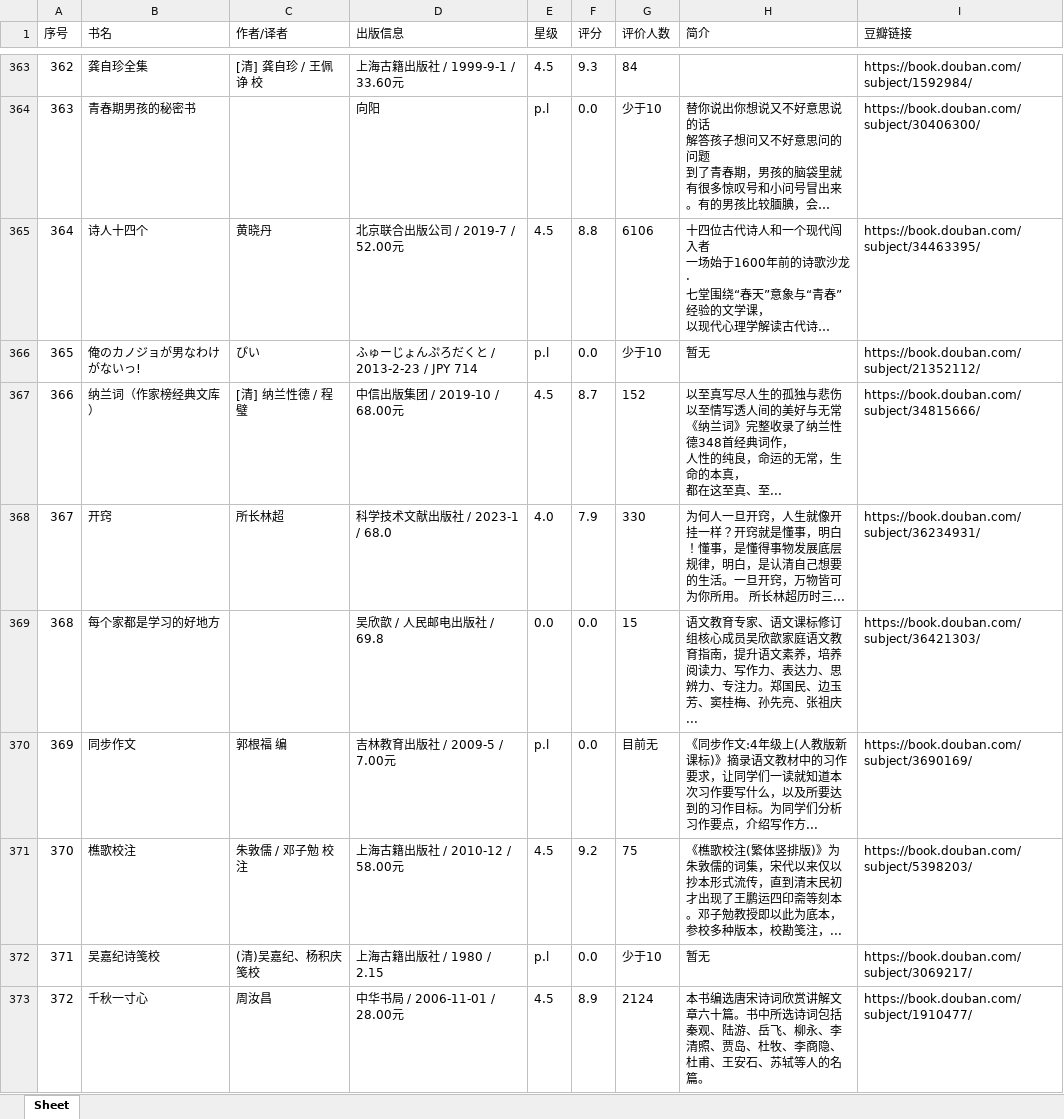
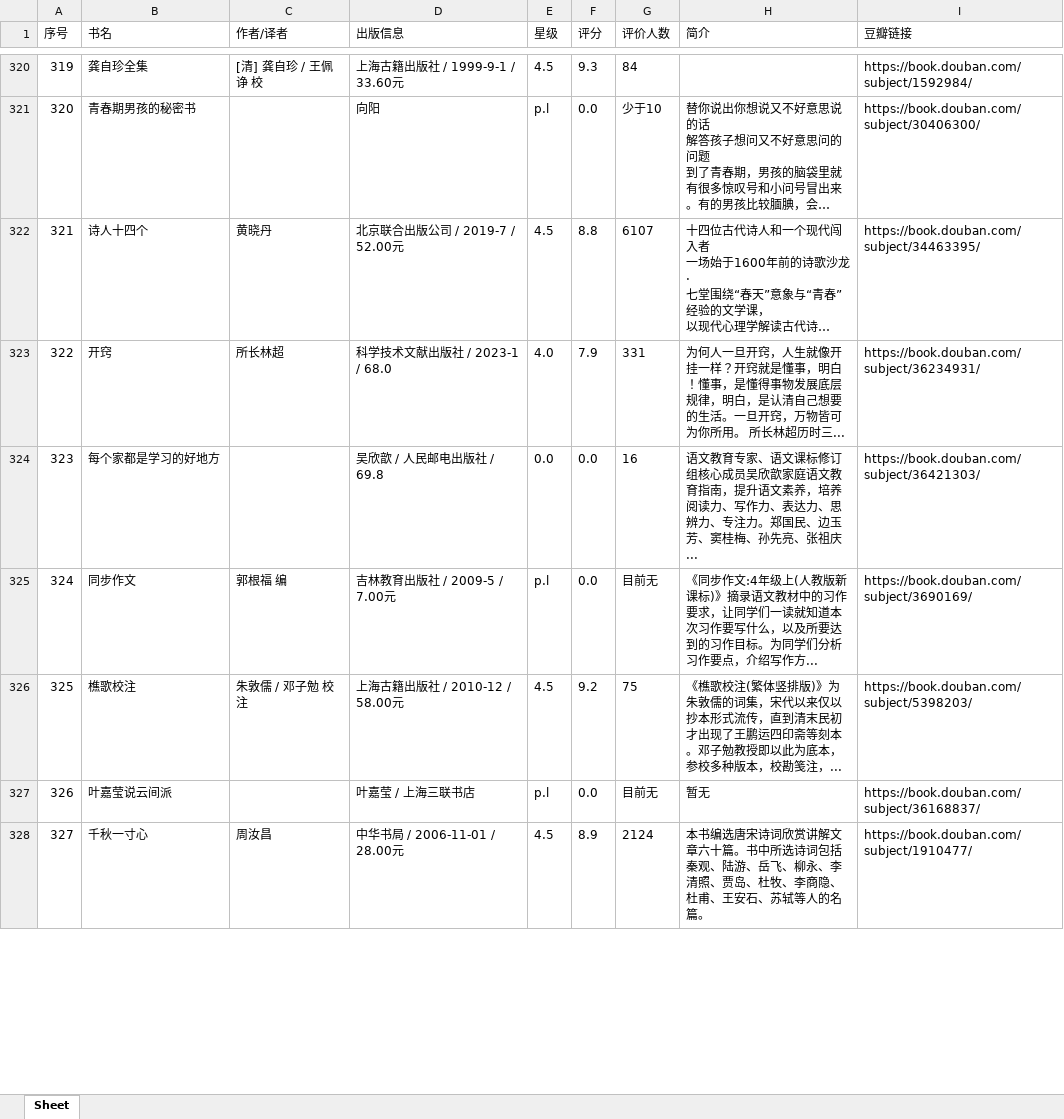
Before and after one commit to hanshiqiang365/analysis_demo, an Excel workbook: douban_books_peotry/豆瓣读书-诗词图书.xlsx, sheet Sheet, drawn as a sheet; only a part is shown, gaps mark what is left out; long unchanged cells end in …; values as stored, in another font and other column widths than the file's, no borders; removed rows and columns are numbered as before the commit, all else as after; ↵ is a line break in a cell; the diff covers the shown part only; the diff names each change by its address in the sheet, - before the commit and + after, or states it on an @@ line.

```diff
--- a/douban_books_peotry/豆瓣读书-诗词图书.xlsx (sheet Sheet)
+++ b/douban_books_peotry/豆瓣读书-诗词图书.xlsx (sheet Sheet)
@@ column A (序号) renumbered from row 12 down @@
-G322 (评价人数): 6106
+G322 (评价人数): 6107
-row 366: 365 | 俺のカノジョが男なわけがないっ! | ぴい | ふゅーじょんぷろだくと / 2013-2-23 / JPY 714 | p.l | 0.0 | 少于10 | 暂无 | https://book.douban.com/subject/21352112/
-row 367: 366 | 纳兰词（作家榜经典文库） | [清] 纳兰性德 / 程璧 | 中信出版集团 / 2019-10 / 68.00元 | 4.5 | 8.7 | 152 | 以至真写尽人生的孤独与悲伤 ↵ 以至情写透人间的美好与无常 ↵ 《纳兰词》完整收录了纳兰性德348首经典词作， ↵ 人性的纯良，命运的无常，生命的本真， ↵ 都在这至真、至... | https://book.douban.com/subject/34815666/
-G323 (评价人数): 330
+G323 (评价人数): 331
-G324 (评价人数): 15
+G324 (评价人数): 16
-row 372: 371 | 吴嘉纪诗笺校 | (清)吴嘉纪、杨积庆笺校 | 上海古籍出版社 / 1980 / 2.15 | p.l | 0.0 | 少于10 | 暂无 | https://book.douban.com/subject/3069217/
+row 327: 326 | 叶嘉莹说云间派 |  | 叶嘉莹 / 上海三联书店 | p.l | 0.0 | 目前无 | 暂无 | https://book.douban.com/subject/36168837/
```
Also changed, not shown: 38 added rows, 82 removed rows, 31 moved rows and 51 edited cells elsewhere in this sheet, 5 other files.
